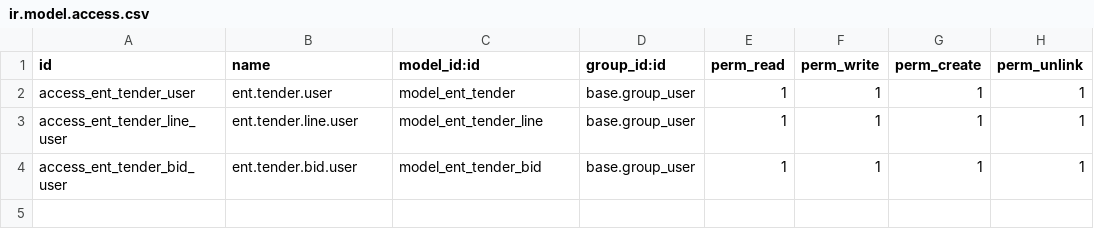
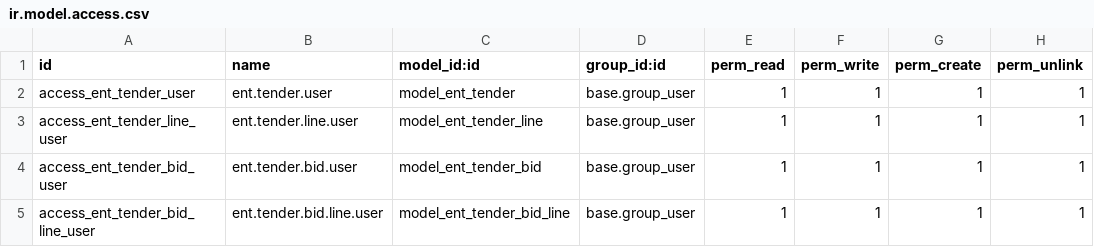
Before and after one commit to adonsps/enterprise-procurement-erp, a CSV file: addons/ent_procurement_sourcing/security/ir.model.access.csv, drawn as a sheet; the diff names each change by its address in the sheet, - before the commit and + after, or states it on an @@ line.

Commit message:
feat: Implement line-by-line commercial pricing breakdown and fix readonly UI save error

```diff
--- a/addons/ent_procurement_sourcing/security/ir.model.access.csv
+++ b/addons/ent_procurement_sourcing/security/ir.model.access.csv
+row 5: access_ent_tender_bid_line_user | ent.tender.bid.line.user | model_ent_tender_bid_line | base.group_user | 1 | 1 | 1 | 1
```
Also changed, not shown: 4 other files.
